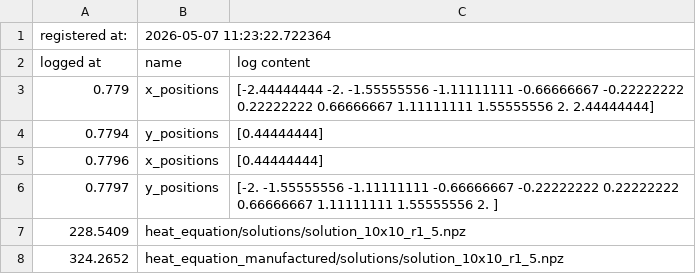
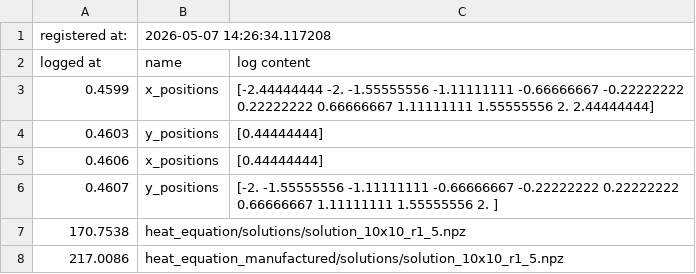
Before and after one commit to David-HaFe/python_sph, a CSV file: utils/registry.csv, drawn as a sheet.

```diff
--- a/utils/registry.csv
+++ b/utils/registry.csv
@@ -1,10 +1,10 @@
-registered at: ,2026-05-07 11:23:22.722364
+registered at: ,2026-05-07 14:26:34.117208
 logged at,name,log content
-0.779,x_positions,"[-2.44444444 -2.         -1.55555556 -1.11111111 -0.66666667 -0.22222222
-  0.22222222  0.66666667  1.11111111  1.55555556  2.          2.44444444]"
-0.7794,y_positions,[0.44444444]
-0.7796,x_positions,[0.44444444]
-0.7797,y_positions,"[-2.         -1.55555556 -1.11111111 -0.66666667 -0.22222222  0.22222222
-  0.66666667  1.11111111  1.55555556  2.        ]"
-228.5409,heat_equation/solutions/solution_10x10_r1_5.npz
-324.2652,heat_equation_manufactured/solutions/solution_10x10_r1_5.npz
+0.4599,x_positions,"[-2.44444444 -2.         -1.55555556 -1.11111111 -0.66666667 -0.22222222
+  0.22222222  0.66666667  1.11111111  1.55555556  2.          2.44444444]"
+0.4603,y_positions,[0.44444444]
+0.4606,x_positions,[0.44444444]
+0.4607,y_positions,"[-2.         -1.55555556 -1.11111111 -0.66666667 -0.22222222  0.22222222
+  0.66666667  1.11111111  1.55555556  2.        ]"
+170.7538,heat_equation/solutions/solution_10x10_r1_5.npz
+217.0086,heat_equation_manufactured/solutions/solution_10x10_r1_5.npz
```
Also changed, not shown: 5 other files.
